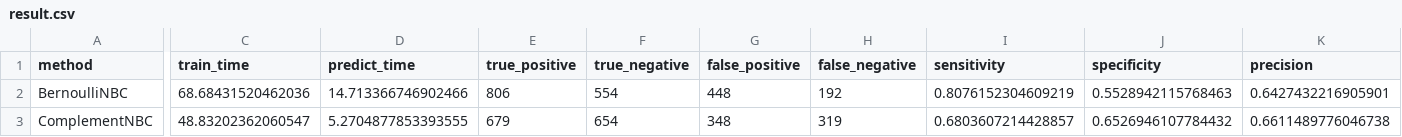
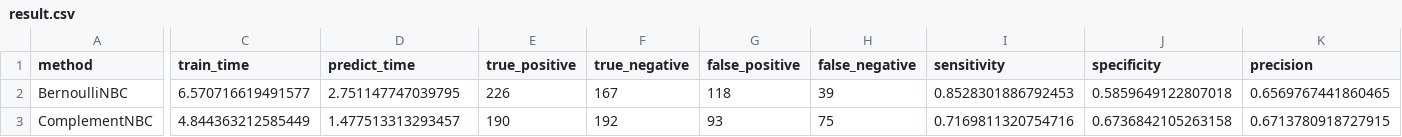
Before and after one commit to wl44545/wl44545.github.io, a CSV file: program/resources/results/result.csv, drawn as a sheet; only a part is shown, gaps mark what is left out; the diff covers the shown part only; the diff names each change by its address in the sheet, - before the commit and + after, or states it on an @@ line.

```diff
--- a/program/resources/results/result.csv
+++ b/program/resources/results/result.csv
-C2 (train_time): 68.68431520462036
+C2 (train_time): 6.570716619491577
-D2 (predict_time): 14.713366746902466
+D2 (predict_time): 2.751147747039795
-E2 (true_positive): 806
+E2 (true_positive): 226
-F2 (true_negative): 554
+F2 (true_negative): 167
-G2 (false_positive): 448
+G2 (false_positive): 118
-H2 (false_negative): 192
+H2 (false_negative): 39
-I2 (sensitivity): 0.8076152304609219
+I2 (sensitivity): 0.8528301886792453
-J2 (specificity): 0.5528942115768463
+J2 (specificity): 0.5859649122807018
-K2 (precision): 0.6427432216905901
+K2 (precision): 0.6569767441860465
-C3 (train_time): 48.83202362060547
+C3 (train_time): 4.844363212585449
-D3 (predict_time): 5.2704877853393555
+D3 (predict_time): 1.477513313293457
-E3 (true_positive): 679
+E3 (true_positive): 190
-F3 (true_negative): 654
+F3 (true_negative): 192
-G3 (false_positive): 348
+G3 (false_positive): 93
-H3 (false_negative): 319
+H3 (false_negative): 75
-I3 (sensitivity): 0.6803607214428857
+I3 (sensitivity): 0.7169811320754716
-J3 (specificity): 0.6526946107784432
+J3 (specificity): 0.6736842105263158
-K3 (precision): 0.6611489776046738
+K3 (precision): 0.6713780918727915
```
Also changed, not shown: 4 added rows and 52 edited cells elsewhere in this file, 33 other files.
